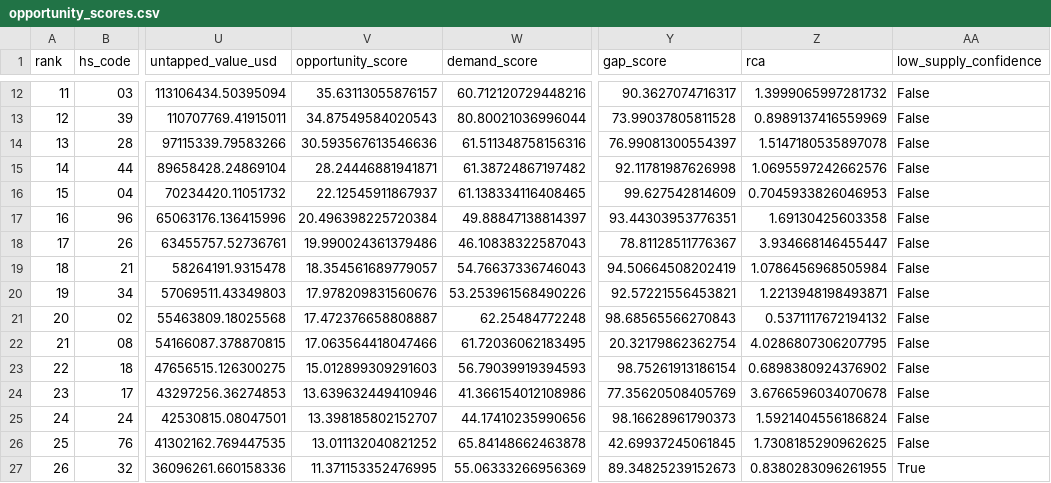
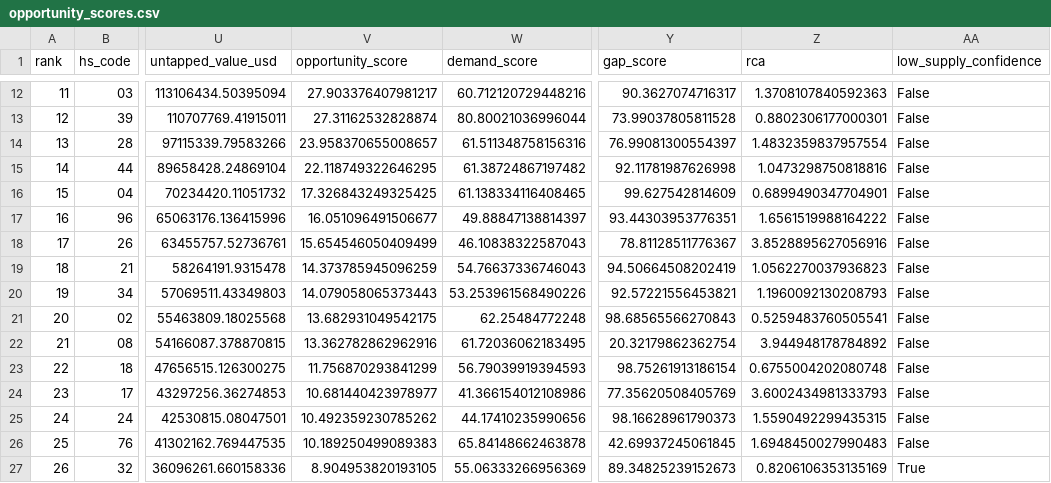
Before and after one commit to akgulniisa-cyber/turkey-france-trade-analysis, a CSV file: data/processed/opportunity_scores.csv, drawn as a sheet; only a part is shown, gaps mark what is left out; the diff covers the shown part only; the diff names each change by its address in the sheet, - before the commit and + after, or states it on an @@ line.

```diff
--- a/data/processed/opportunity_scores.csv
+++ b/data/processed/opportunity_scores.csv
-V12 (opportunity_score): 35.63113055876157
+V12 (opportunity_score): 27.903376407981217
-Z12 (rca): 1.3999065997281732
+Z12 (rca): 1.3708107840592363
-V13 (opportunity_score): 34.87549584020543
+V13 (opportunity_score): 27.31162532828874
-Z13 (rca): 0.8989137416559969
+Z13 (rca): 0.8802306177000301
-V14 (opportunity_score): 30.593567613546636
+V14 (opportunity_score): 23.958370655008657
-Z14 (rca): 1.5147180535897078
+Z14 (rca): 1.4832359837957554
-V15 (opportunity_score): 28.24446881941871
+V15 (opportunity_score): 22.118749322646295
-Z15 (rca): 1.0695597242662576
+Z15 (rca): 1.0473298750818816
-V16 (opportunity_score): 22.12545911867937
+V16 (opportunity_score): 17.326843249325425
-Z16 (rca): 0.7045933826046953
+Z16 (rca): 0.6899490347704901
-V17 (opportunity_score): 20.496398225720384
+V17 (opportunity_score): 16.051096491506677
-Z17 (rca): 1.69130425603358
+Z17 (rca): 1.6561519988164222
-V18 (opportunity_score): 19.990024361379486
+V18 (opportunity_score): 15.654546050409499
-Z18 (rca): 3.934668146455447
+Z18 (rca): 3.8528895627056916
-V19 (opportunity_score): 18.354561689779057
+V19 (opportunity_score): 14.373785945096259
-Z19 (rca): 1.0786456968505984
+Z19 (rca): 1.0562270037936823
-V20 (opportunity_score): 17.978209831560676
+V20 (opportunity_score): 14.079058065373443
-Z20 (rca): 1.2213948198493871
+Z20 (rca): 1.1960092130208793
-V21 (opportunity_score): 17.472376658808887
+V21 (opportunity_score): 13.682931049542175
-Z21 (rca): 0.5371117672194132
+Z21 (rca): 0.5259483760505541
-V22 (opportunity_score): 17.063564418047466
+V22 (opportunity_score): 13.362782862962916
-Z22 (rca): 4.0286807306207795
+Z22 (rca): 3.944948178784892
-V23 (opportunity_score): 15.012899309291603
+V23 (opportunity_score): 11.756870293841299
-Z23 (rca): 0.6898380924376902
+Z23 (rca): 0.6755004202080748
-V24 (opportunity_score): 13.639632449410946
+V24 (opportunity_score): 10.681440423978977
-Z24 (rca): 3.6766596034070678
+Z24 (rca): 3.6002434981333793
-V25 (opportunity_score): 13.398185802152707
+V25 (opportunity_score): 10.492359230785262
-Z25 (rca): 1.5921404556186824
+Z25 (rca): 1.5590492299435315
-V26 (opportunity_score): 13.011132040821252
+V26 (opportunity_score): 10.189250499089383
-Z26 (rca): 1.7308185290962625
+Z26 (rca): 1.6948450027990483
-V27 (opportunity_score): 11.371153352476995
+V27 (opportunity_score): 8.904953820193105
-Z27 (rca): 0.8380283096261955
+Z27 (rca): 0.8206106353135169
```
Also changed, not shown: 149 edited cells elsewhere in this file, data/processed/trade_panel.csv, 8 other files.
